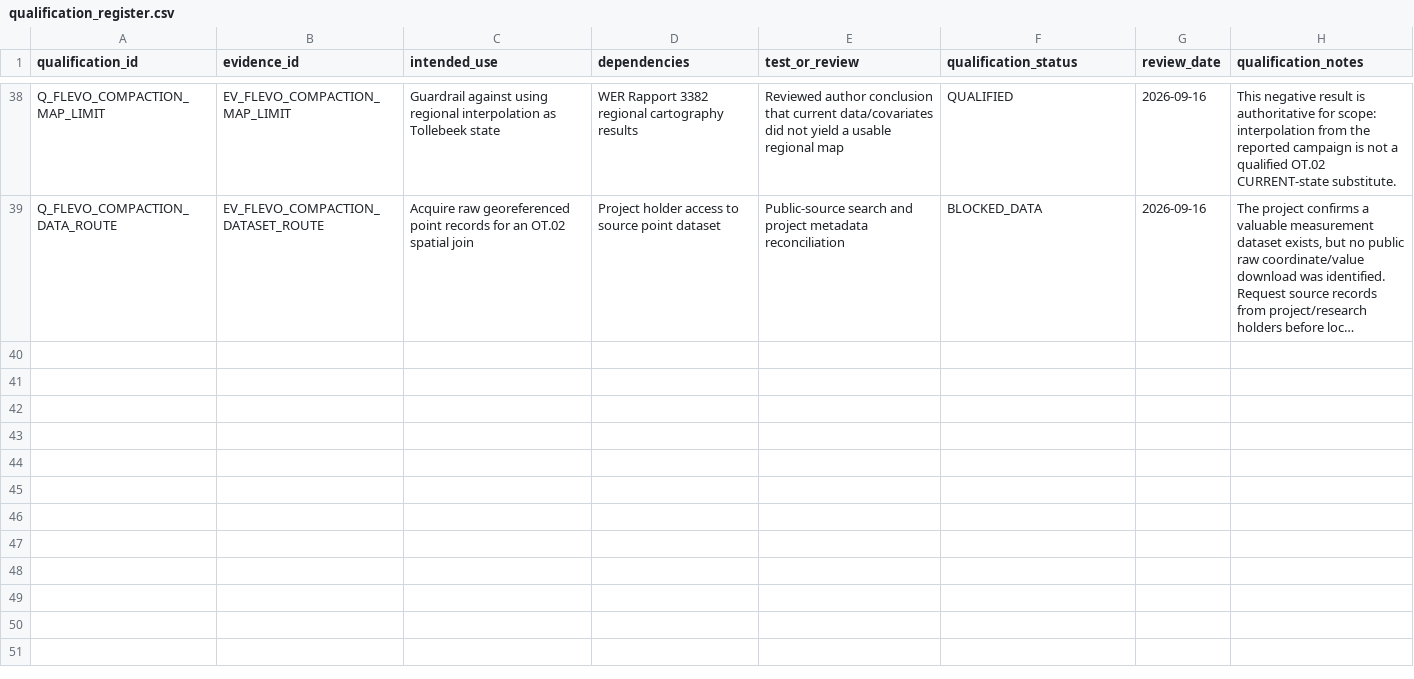
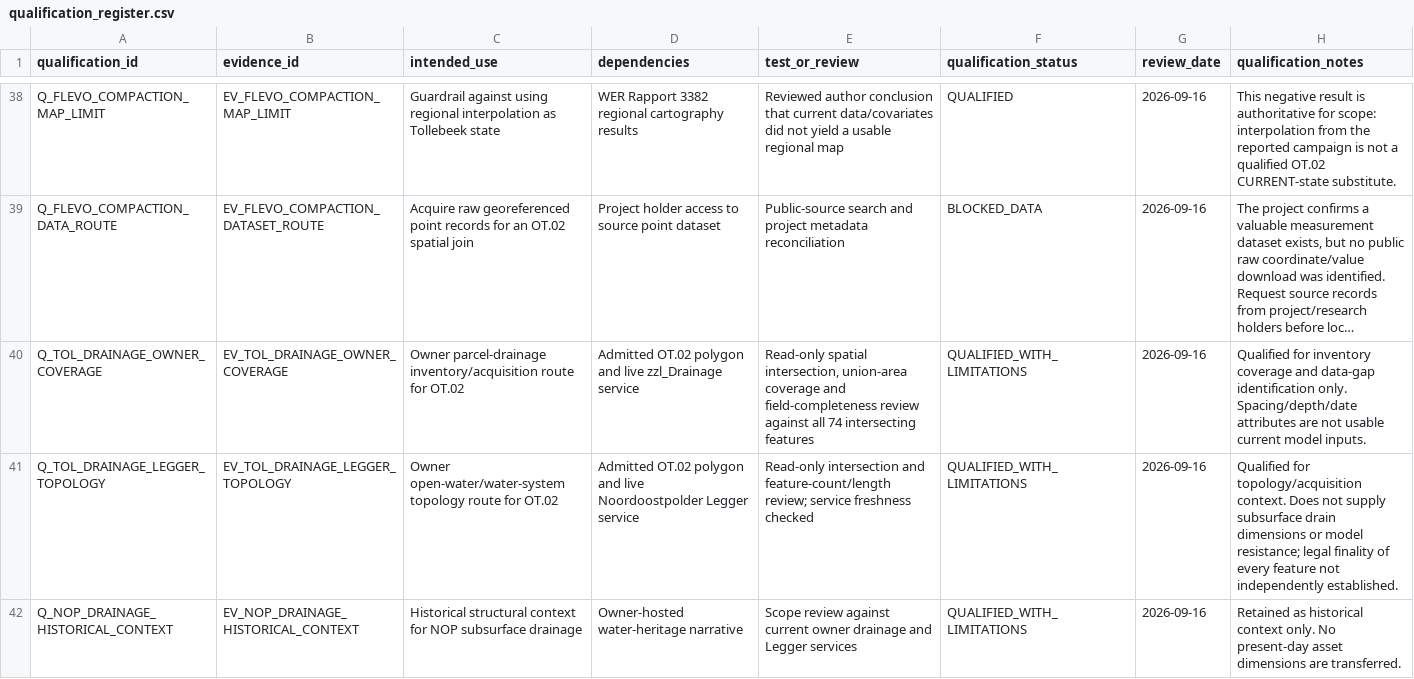
Before and after one commit to abhedwig-cell/Bodemverdichting_kosten, a CSV file: evidence/qualification_register.csv, drawn as a sheet; only a part is shown, gaps mark what is left out; long unchanged cells end in …; the diff names each change by its address in the sheet, - before the commit and + after, or states it on an @@ line.

```diff
--- a/evidence/qualification_register.csv
+++ b/evidence/qualification_register.csv
+row 40: Q_TOL_DRAINAGE_OWNER_COVERAGE | EV_TOL_DRAINAGE_OWNER_COVERAGE | Owner parcel-drainage inventory/acquisition route for OT.02 | Admitted OT.02 polygon and live zzl_Drainage service | Read-only spatial intersection, union-area coverage and field-completeness review against all 74 intersecting features | QUALIFIED_WITH_LIMITATIONS | 2026-09-16 | Qualified for inventory coverage and data-gap identification only. Spacing/depth/date attributes are not usable current model inputs.
+row 41: Q_TOL_DRAINAGE_LEGGER_TOPOLOGY | EV_TOL_DRAINAGE_LEGGER_TOPOLOGY | Owner open-water/water-system topology route for OT.02 | Admitted OT.02 polygon and live Noordoostpolder Legger service | Read-only intersection and feature-count/length review; service freshness checked | QUALIFIED_WITH_LIMITATIONS | 2026-09-16 | Qualified for topology/acquisition context. Does not supply subsurface drain dimensions or model resistance; legal finality of every feature not independently established.
+row 42: Q_NOP_DRAINAGE_HISTORICAL_CONTEXT | EV_NOP_DRAINAGE_HISTORICAL_CONTEXT | Historical structural context for NOP subsurface drainage | Owner-hosted water-heritage narrative | Scope review against current owner drainage and Legger services | QUALIFIED_WITH_LIMITATIONS | 2026-09-16 | Retained as historical context only. No present-day asset dimensions are transferred.
```
Also changed, not shown: data_requests/data_request_register.csv, evidence/claims.csv, 4 other files.
